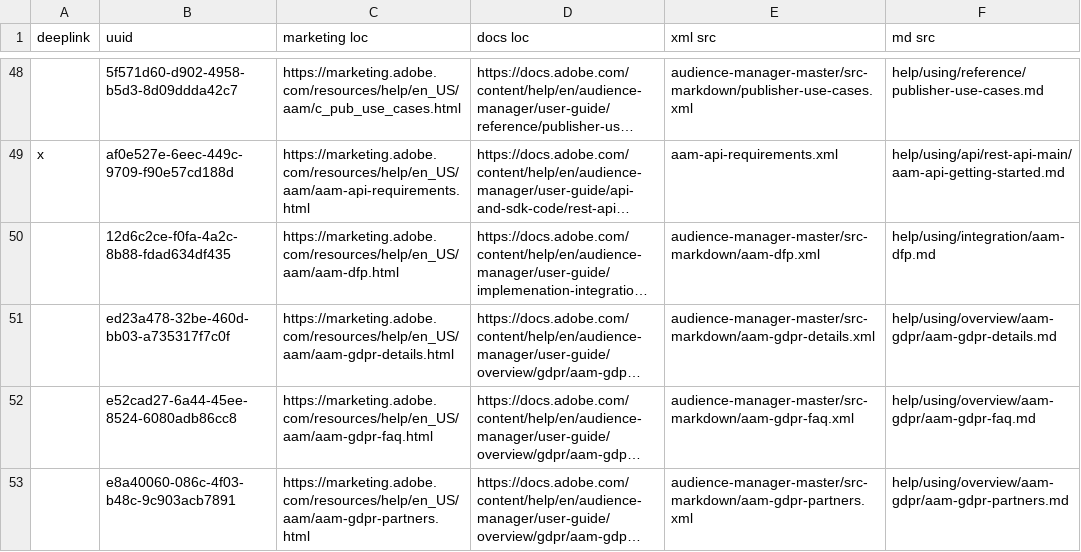
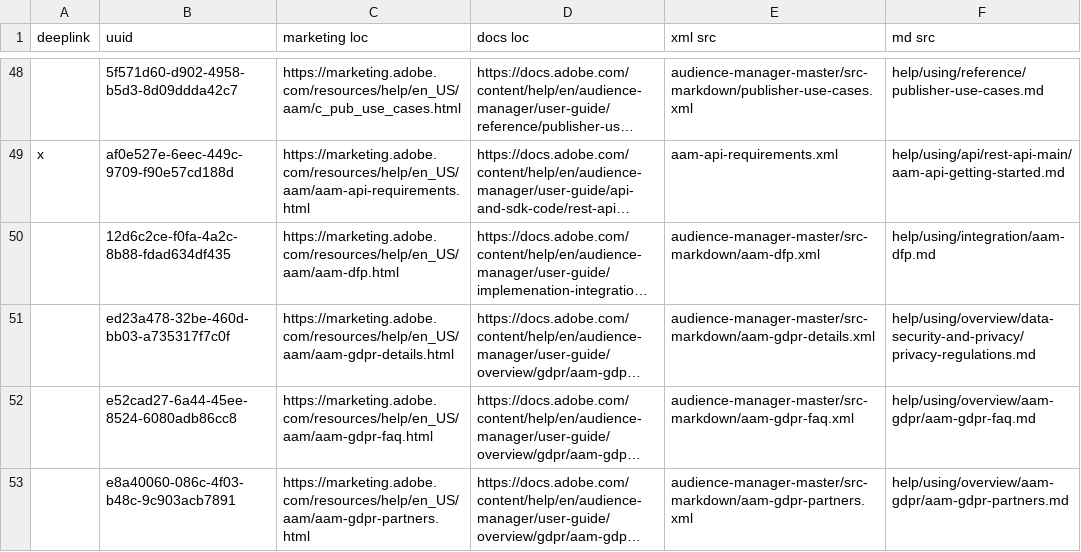
Before and after one commit to AdobeDocs/audience-manager.en, a CSV file: help/using/redirects.csv, drawn as a sheet; only a part is shown, gaps mark what is left out; long unchanged cells end in …; the diff names each change by its address in the sheet, - before the commit and + after, or states it on an @@ line.

```diff
--- a/help/using/redirects.csv
+++ b/help/using/redirects.csv
-F51 (md src): help/using/overview/aam-gdpr/aam-gdpr-details.md
+F51 (md src): help/using/overview/data-security-and-privacy/privacy-regulations.md
```
Also changed, not shown: 4 other files.
